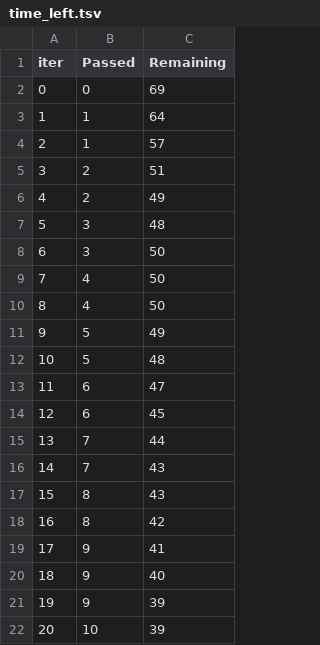
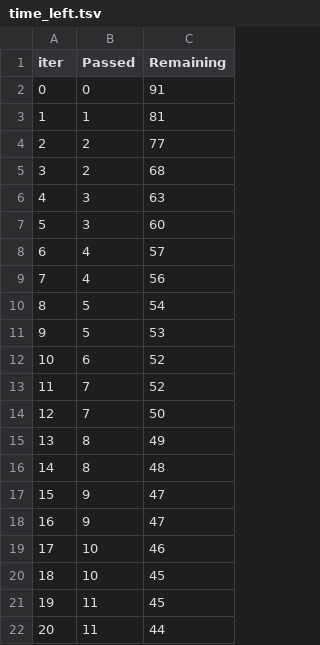
Before and after one commit to Kittu067/mlproject-main, a TSV file: mlproject-main/catboost_info/time_left.tsv, drawn as a sheet; only a part is shown; the diff covers the shown part only.

```diff
--- a/mlproject-main/catboost_info/time_left.tsv
+++ b/mlproject-main/catboost_info/time_left.tsv
@@ -1,22 +1,22 @@
 iter	Passed	Remaining
-0	0	69
-1	1	64
-2	1	57
-3	2	51
-4	2	49
-5	3	48
-6	3	50
-7	4	50
-8	4	50
-9	5	49
-10	5	48
-11	6	47
-12	6	45
-13	7	44
-14	7	43
-15	8	43
-16	8	42
-17	9	41
-18	9	40
-19	9	39
-20	10	39
+0	0	91
+1	1	81
+2	2	77
+3	2	68
+4	3	63
+5	3	60
+6	4	57
+7	4	56
+8	5	54
+9	5	53
+10	6	52
+11	7	52
+12	7	50
+13	8	49
+14	8	48
+15	9	47
+16	9	47
+17	10	46
+18	10	45
+19	11	45
+20	11	44
```
Also changed, not shown: 134 edited cells elsewhere in this file, 4 other files.
